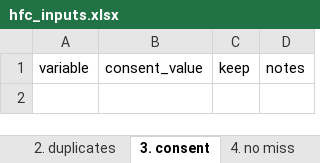
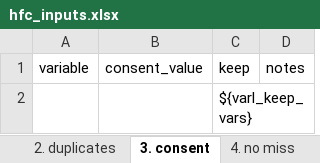
Before and after one commit to iabaako/dmsetup, an Excel workbook: xlsx/hfc_inputs.xlsx, sheet 3. consent, drawn as a sheet; values as stored, in another font and other column widths than the file's, no borders; charts and pictures and conditional formats not drawn; the diff names each change by its address in the sheet, - before the commit and + after, or states it on an @@ line.

```diff
--- a/xlsx/hfc_inputs.xlsx (sheet 3. consent)
+++ b/xlsx/hfc_inputs.xlsx (sheet 3. consent)
+row 2:  |  | ${varl_keep_vars}
```
Also changed, not shown: sheet 0. setup, sheet 7. all miss, sheet 2. duplicates, sheet 12. field comments, sheet 1. incomplete, sheet 6. skip, 6 more sheets.
